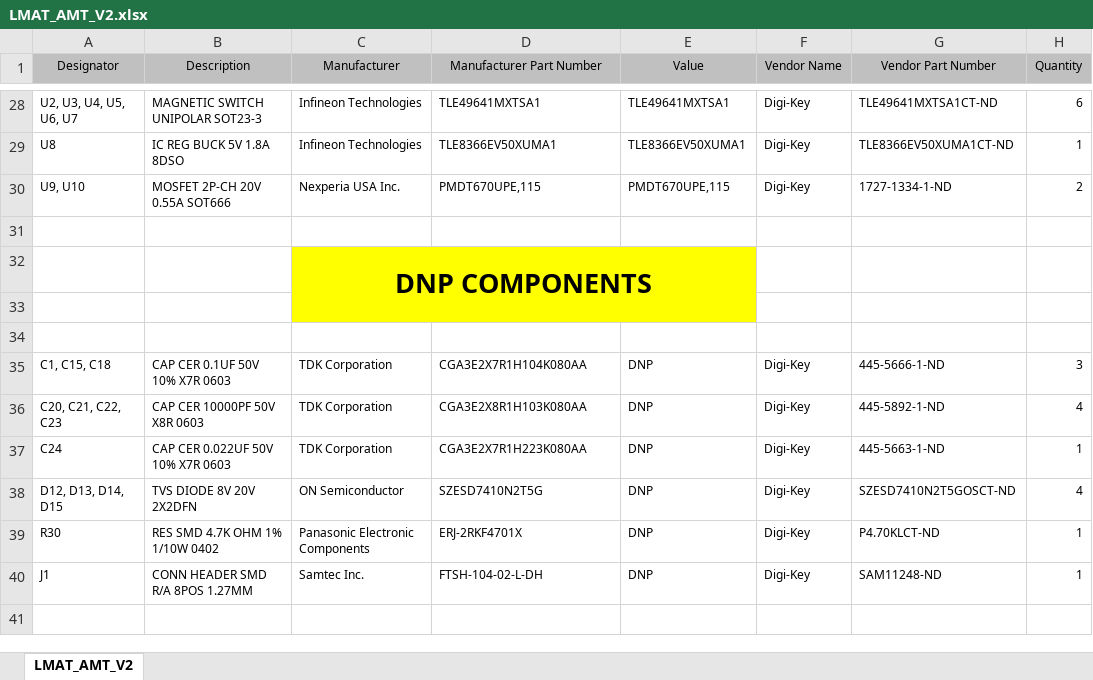
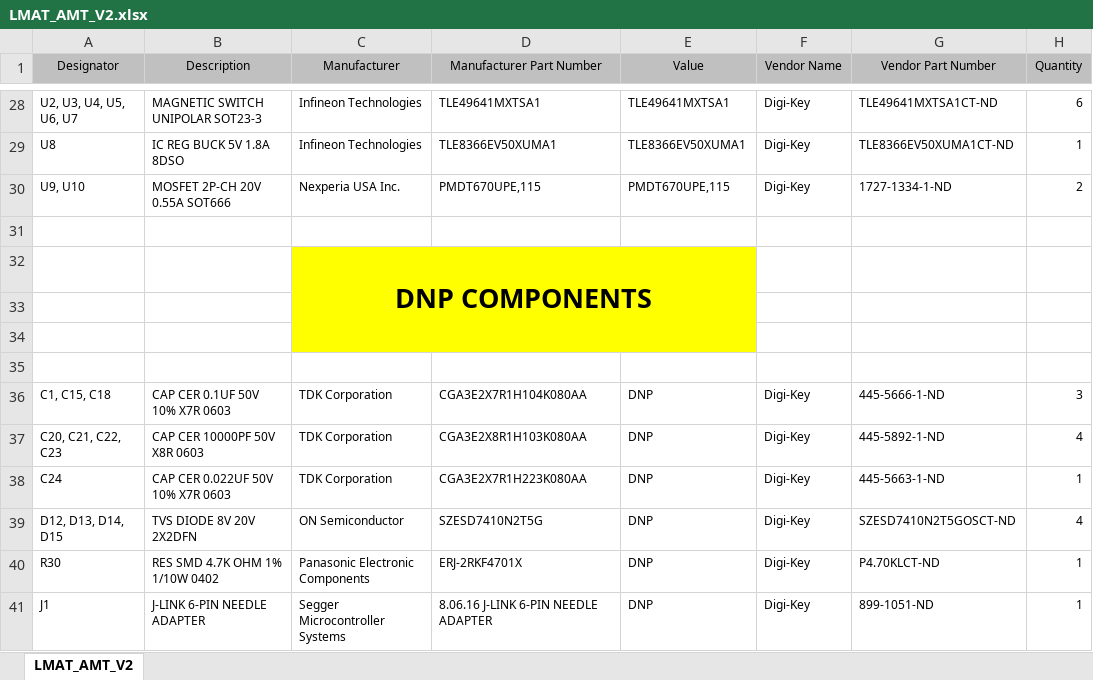
Before and after one commit to aravinth41/AMT, an Excel workbook: AMT HALL EFFECT/04_Project Outputs/Rev 2/05_BOM/LMAT_AMT_V2.xlsx, sheet LMAT_AMT_V2, drawn as a sheet; only a part is shown, gaps mark what is left out; values as stored, in another font and other column widths than the file's, no borders; removed rows and columns are numbered as before the commit, all else as after; the diff names each change by its address in the sheet, - before the commit and + after, or states it on an @@ line.

Commit message:
Latest BOM, schematic PDF and PPT of AMT project.

```diff
--- a/AMT HALL EFFECT/04_Project Outputs/Rev 2/05_BOM/LMAT_AMT_V2.xlsx (sheet LMAT_AMT_V2)
+++ b/AMT HALL EFFECT/04_Project Outputs/Rev 2/05_BOM/LMAT_AMT_V2.xlsx (sheet LMAT_AMT_V2)
-C32:E33 merged
+C32:E34 merged
-C34:E34 fill: none
+C34:E34 fill: #FFFF00
+row 35: (empty)
-B41 (Description): CONN HEADER SMD R/A 8POS 1.27MM
+B41 (Description): J-LINK 6-PIN NEEDLE ADAPTER
-C41 (Manufacturer): Samtec Inc.
+C41 (Manufacturer): Segger Microcontroller Systems
-D41 (Manufacturer Part Number): FTSH-104-02-L-DH
+D41 (Manufacturer Part Number): 8.06.16 J-LINK 6-PIN NEEDLE ADAPTER
-G41 (Vendor Part Number): SAM11248-ND
+G41 (Vendor Part Number): 899-1051-ND
```
Also changed, not shown: 2 other files.
